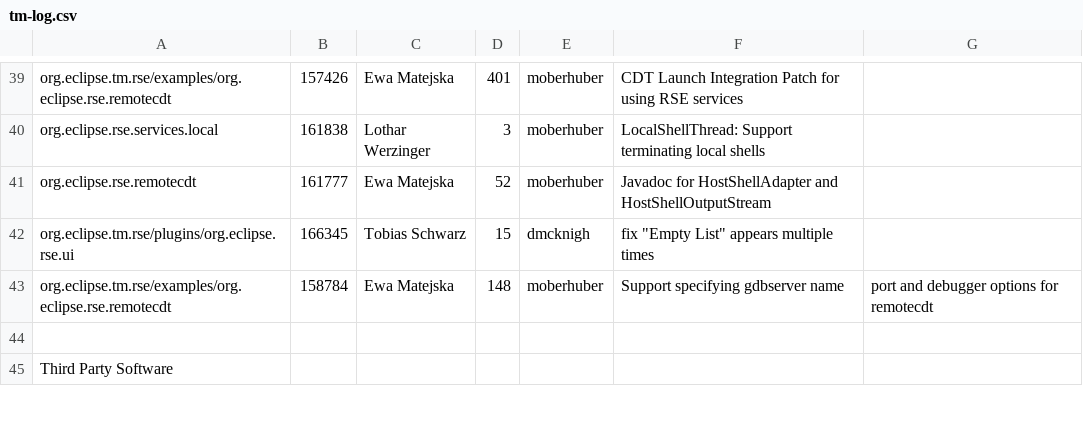
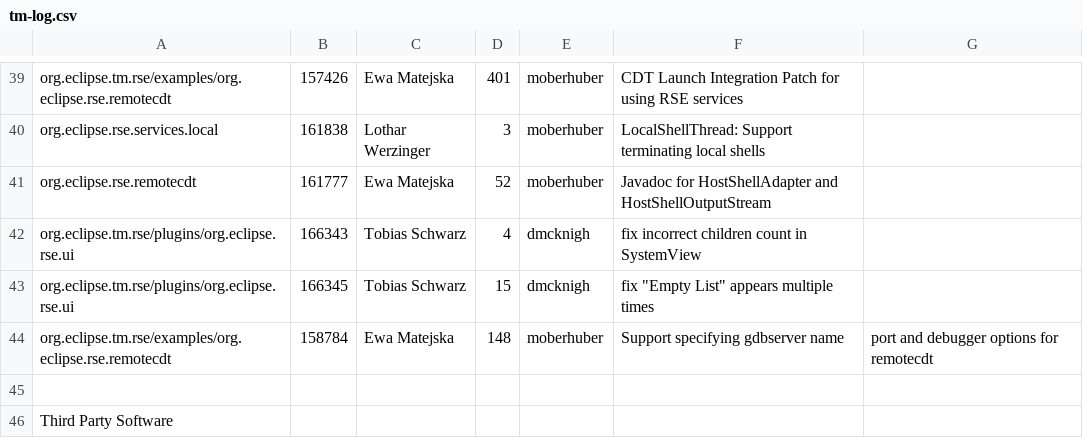
Before and after one commit to markphip/tm, a CSV file: development/tm-log.csv, drawn as a sheet; only a part is shown, gaps mark what is left out; the diff names each change by its address in the sheet, - before the commit and + after, or states it on an @@ line.

Commit message:
[166343] add missing copyright info

```diff
--- a/development/tm-log.csv
+++ b/development/tm-log.csv
+row 42: org.eclipse.tm.rse/plugins/org.eclipse.rse.ui | 166343 | Tobias Schwarz | 4 | dmcknigh | fix incorrect children count in SystemView
```
